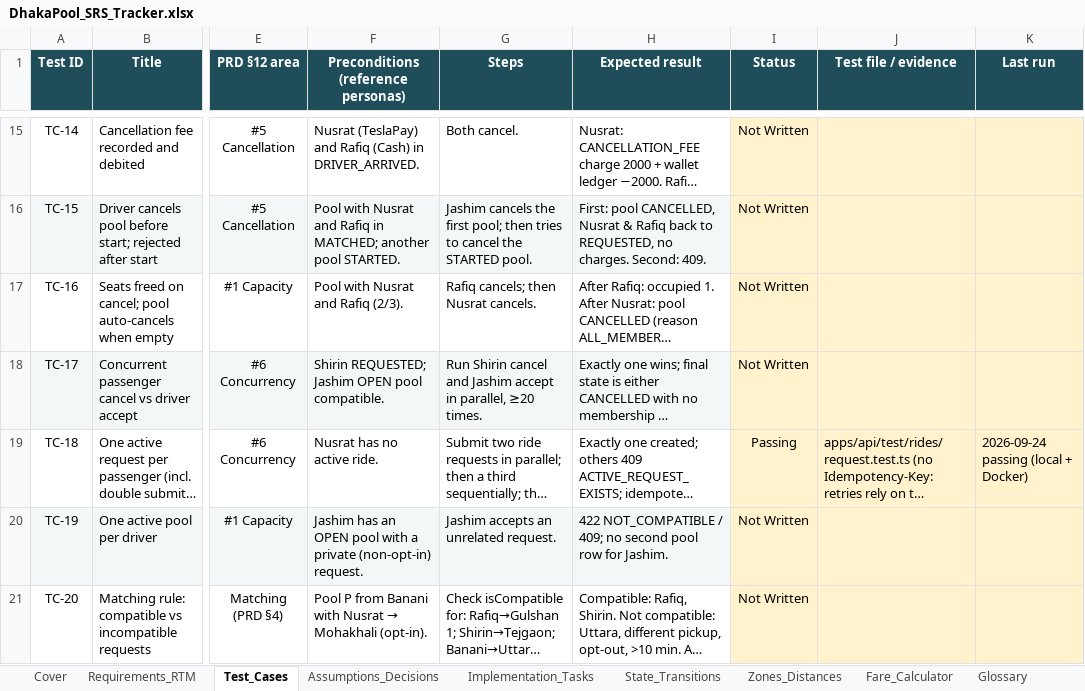
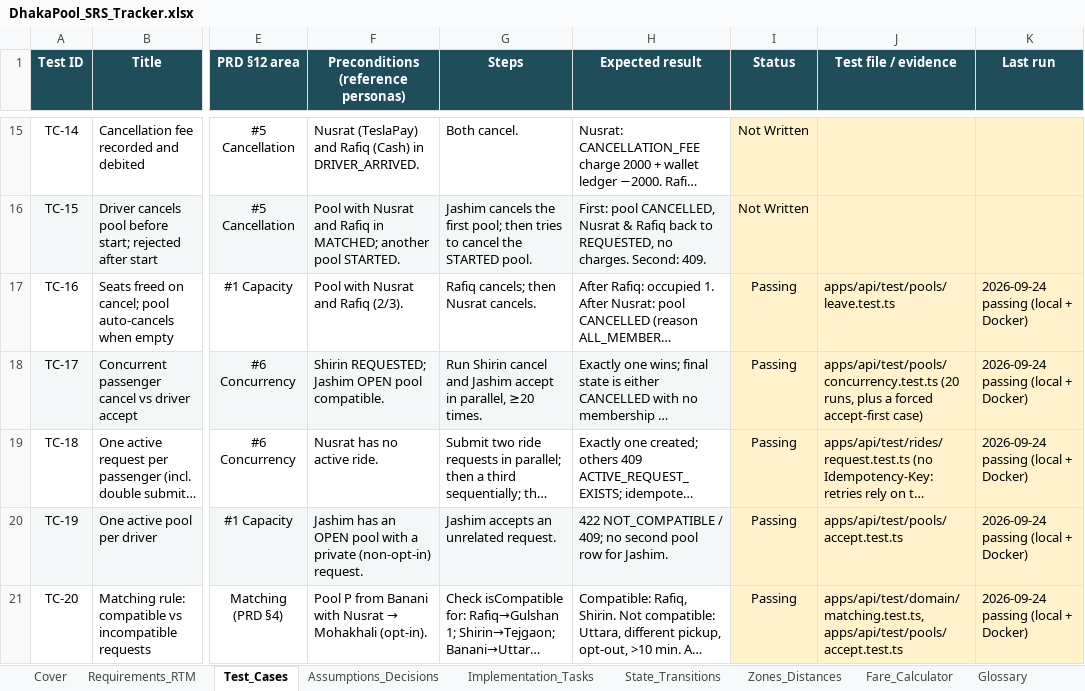
Before and after one commit to MahadiAhmed0/DhakaPool---Ride-Pooling-Shared-Fare-Platform, an Excel workbook: docs/DhakaPool_SRS_Tracker.xlsx, sheet Test_Cases, drawn as a sheet; only a part is shown, gaps mark what is left out; long unchanged cells end in …; values as stored, in another font and other column widths than the file's, no borders; conditional formats not drawn; the diff covers the shown part only; the diff names each change by its address in the sheet, - before the commit and + after, or states it on an @@ line.

Commit message:
docs: sync architecture, conventions and tracker with the pooling module
ARCHITECTURE v0.7: GET /api/driver/availability; isCompatible(request, pool, rules) with its fixed check order and how each reason maps to 409 or 422; service names per file for drivers and pools; the §6.2 audit rows; the passenger cancel in MATCHED (pool lock, one re-read) and pools that end while an accept waits for their lock. The conventions guide covers changing neighbours and the join window. Tracker: T-14 and T-15 done, T-16 in progress (README concurrency notes in pre-release); the driver, pool and matching requirements implemented; TC-01, TC-06, TC-16, TC-17, TC-19…TC-24, TC-47…TC-51 passing.

```diff
--- a/docs/DhakaPool_SRS_Tracker.xlsx (sheet Test_Cases)
+++ b/docs/DhakaPool_SRS_Tracker.xlsx (sheet Test_Cases)
-I17:I18 (Status): Not Written
+I17:I18 (Status): Passing
-J17 (Test file / evidence): (empty)
+J17 (Test file / evidence): apps/api/test/pools/leave.test.ts
-K17:K18 (Last run): (empty)
+K17:K18 (Last run): 2026-09-24 passing (local + Docker)
-J18 (Test file / evidence): (empty)
+J18 (Test file / evidence): apps/api/test/pools/concurrency.test.ts (20 runs, plus a forced accept-first case)
-I20:I21 (Status): Not Written
+I20:I21 (Status): Passing
-J20 (Test file / evidence): (empty)
+J20 (Test file / evidence): apps/api/test/pools/accept.test.ts
-K20:K21 (Last run): (empty)
+K20:K21 (Last run): 2026-09-24 passing (local + Docker)
-J21 (Test file / evidence): (empty)
+J21 (Test file / evidence): apps/api/test/domain/matching.test.ts, apps/api/test/pools/accept.test.ts
```
Also changed, not shown: 34 edited cells elsewhere in this sheet, sheet Requirements_RTM, sheet Implementation_Tasks, sheet Cover, 2 other files.
